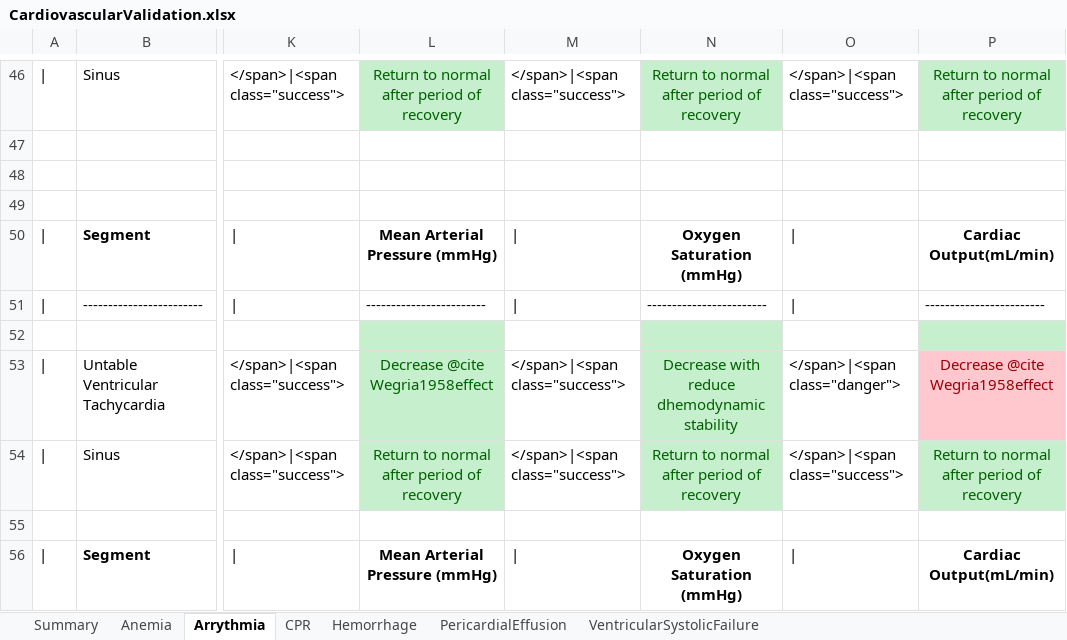
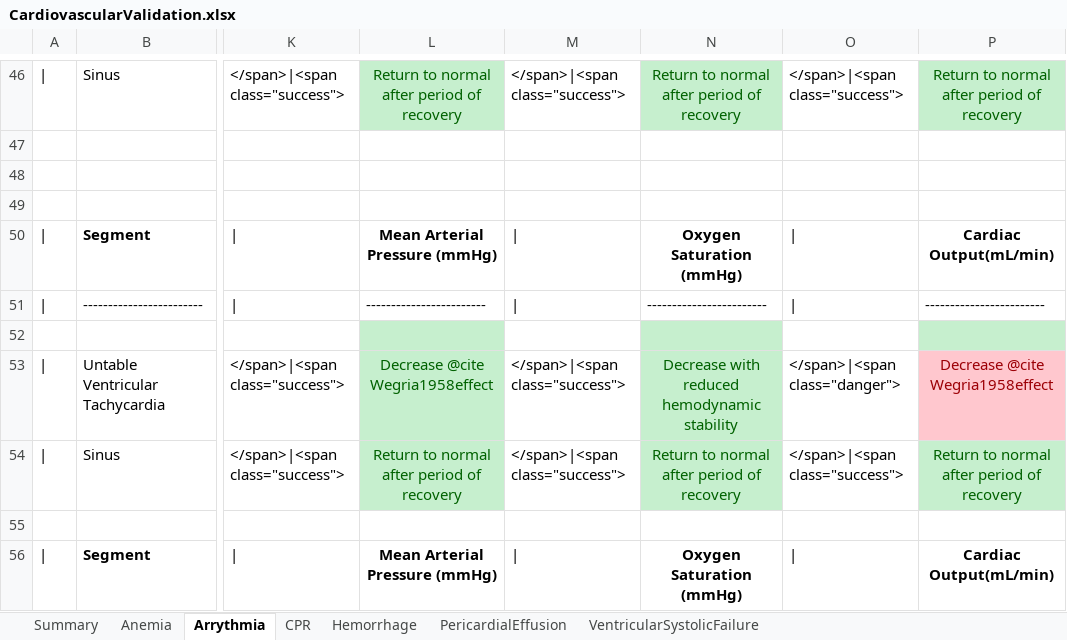
Before and after one commit to shawnhuyiwen/pulse, an Excel workbook: data/human/adult/validation/Scenarios/CardiovascularValidation.xlsx, sheet Arrythmia, drawn as a sheet; only a part is shown, gaps mark what is left out; values as stored, in another font and other column widths than the file's, no borders; the diff names each change by its address in the sheet, - before the commit and + after, or states it on an @@ line.

Commit message:
Updates to validation. FIgures are still a work in progress.

```diff
--- a/data/human/adult/validation/Scenarios/CardiovascularValidation.xlsx (sheet Arrythmia)
+++ b/data/human/adult/validation/Scenarios/CardiovascularValidation.xlsx (sheet Arrythmia)
-N53: Decrease with reduce dhemodynamic stability
+N53: Decrease with reduced hemodynamic stability
```
Also changed, not shown: 2 other files.
